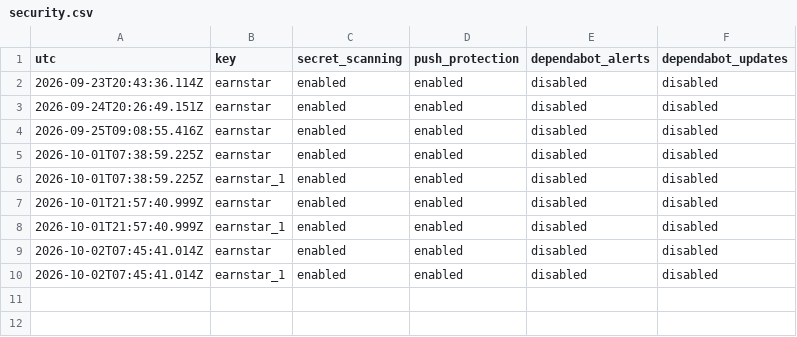
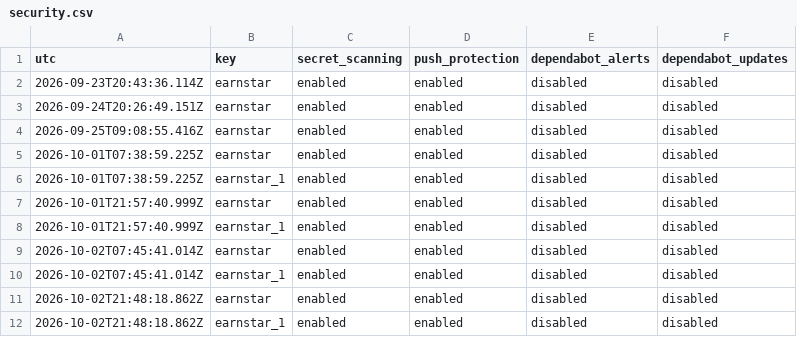
Before and after one commit to JiangtaoShen/earnstar, a CSV file: history/metrics/security.csv, drawn as a sheet.

```diff
--- a/history/metrics/security.csv
+++ b/history/metrics/security.csv
@@ -10 +10,3 @@ utc,key,secret_scanning,push_protection,dependabot_alerts,dependabot_updates
 2026-10-02T07:45:41.014Z,earnstar_1,enabled,enabled,disabled,disabled
+2026-10-02T21:48:18.862Z,earnstar,enabled,enabled,disabled,disabled
+2026-10-02T21:48:18.862Z,earnstar_1,enabled,enabled,disabled,disabled
```
Also changed, not shown: history/metrics/community.csv, history/metrics/referrers.csv, 18 other files.
